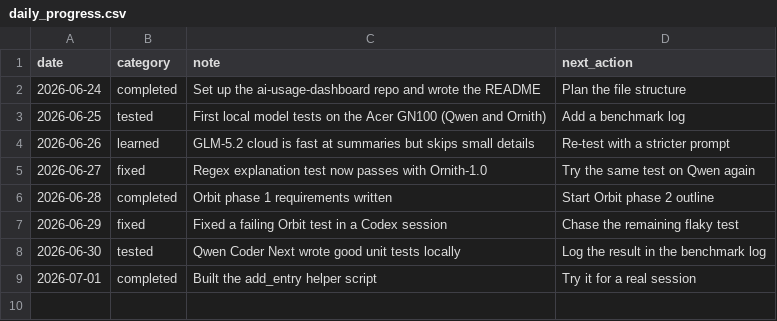
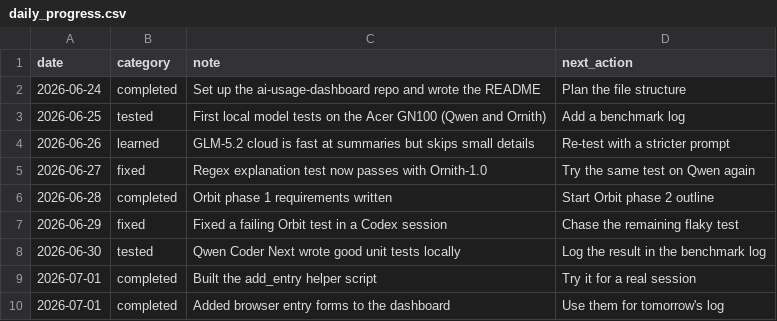
Before and after one commit to saranya108-cloud/ai-usage-dashboard-, a CSV file: data/daily_progress.csv, drawn as a sheet; the diff names each change by its address in the sheet, - before the commit and + after, or states it on an @@ line.

```diff
--- a/data/daily_progress.csv
+++ b/data/daily_progress.csv
+row 10: 2026-07-01 | completed | Added browser entry forms to the dashboard | Use them for tomorrow's log
```
Also changed, not shown: data/benchmark_log.csv, data/next_actions.csv, 5 other files.
